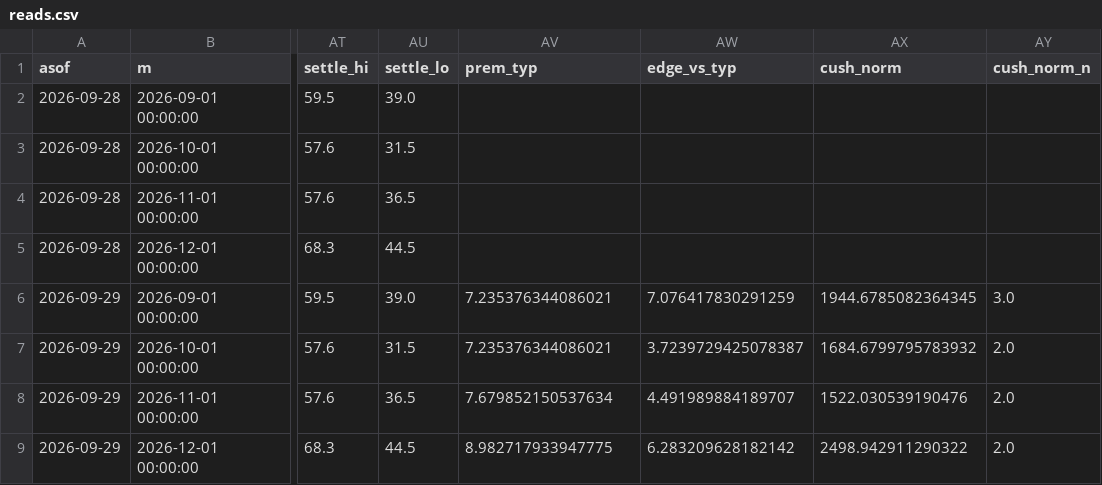
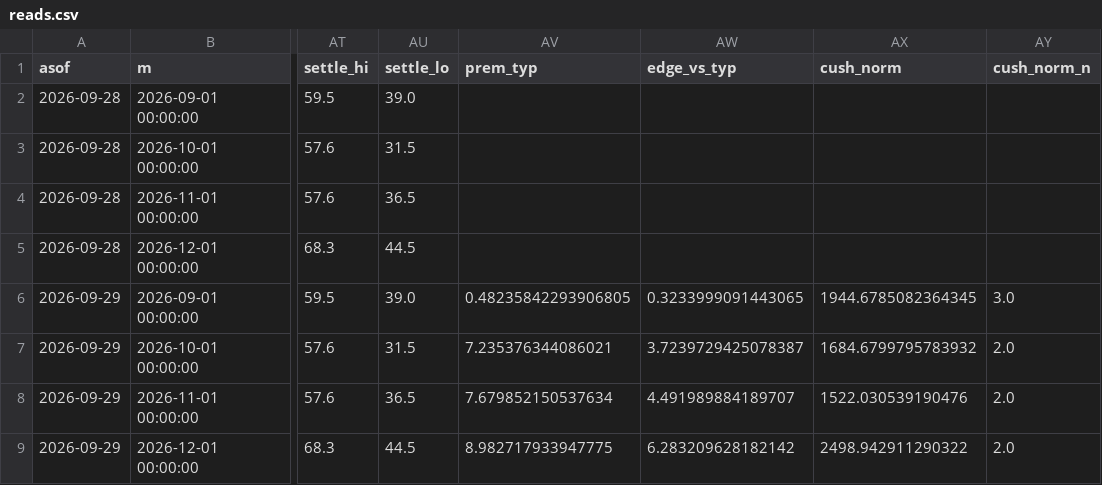
Before and after one commit to Dynastymaad/aeso-monthly, a CSV file: history/reads.csv, drawn as a sheet; only a part is shown, gaps mark what is left out; the diff names each change by its address in the sheet, - before the commit and + after, or states it on an @@ line.

Commit message:
monthly:premium scaled to the days still ahead

```diff
--- a/history/reads.csv
+++ b/history/reads.csv
-AV6 (prem_typ): 7.235376344086021
+AV6 (prem_typ): 0.48235842293906805
-AW6 (edge_vs_typ): 7.076417830291259
+AW6 (edge_vs_typ): 0.3233999091443065
```
Also changed, not shown: 3 other files.
